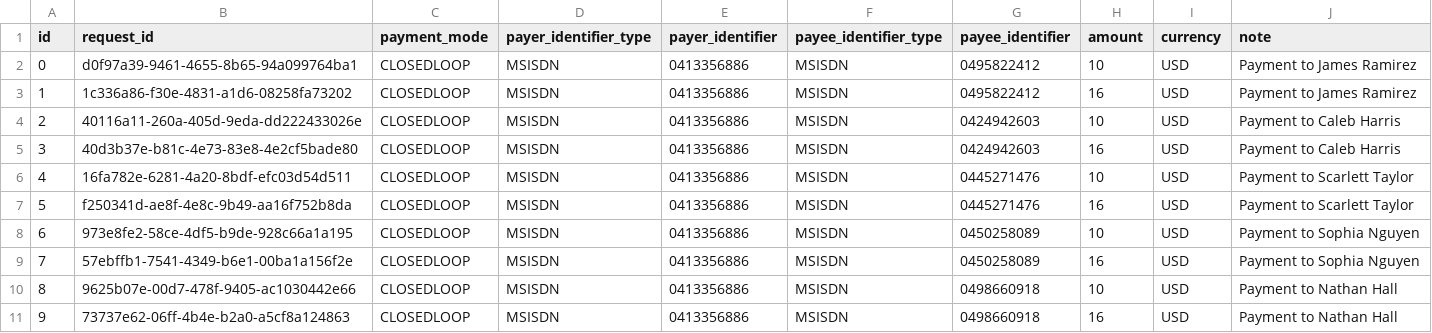
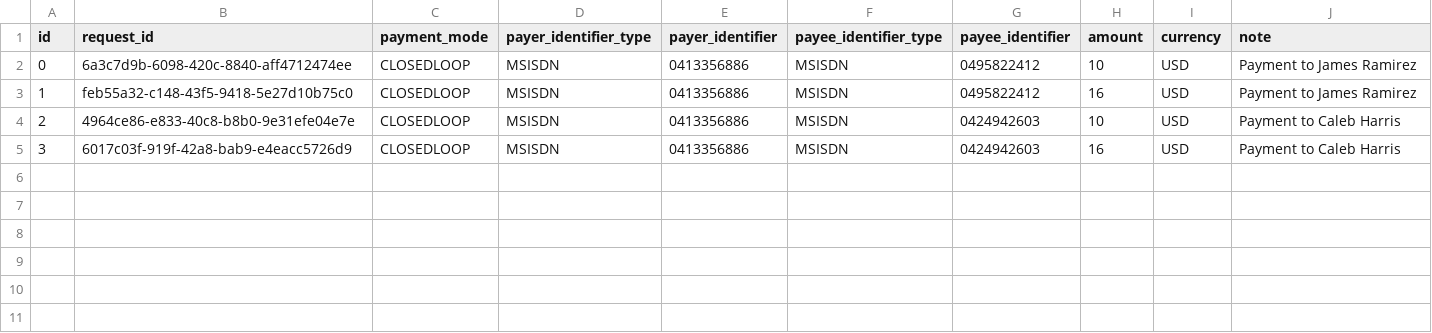
Before and after one commit to Gous0786/mifos-gazelle, a CSV file: src/utils/data-loading/bulk-gazelle-closedloop-4.csv, drawn as a sheet.

Commit message:
various changes to ph_values.yaml to support hostpath and then updates to localdev.py and csv generation

```diff
--- a/src/utils/data-loading/bulk-gazelle-closedloop-4.csv
+++ b/src/utils/data-loading/bulk-gazelle-closedloop-4.csv
@@ -1,11 +1,5 @@
 id,request_id,payment_mode,payer_identifier_type,payer_identifier,payee_identifier_type,payee_identifier,amount,currency,note
-0,d0f97a39-9461-4655-8b65-94a099764ba1,CLOSEDLOOP,MSISDN,0413356886,MSISDN,0495822412,10,USD,Payment to James Ramirez
-1,1c336a86-f30e-4831-a1d6-08258fa73202,CLOSEDLOOP,MSISDN,0413356886,MSISDN,0495822412,16,USD,Payment to James Ramirez
-2,40116a11-260a-405d-9eda-dd222433026e,CLOSEDLOOP,MSISDN,0413356886,MSISDN,0424942603,10,USD,Payment to Caleb Harris
-3,40d3b37e-b81c-4e73-83e8-4e2cf5bade80,CLOSEDLOOP,MSISDN,0413356886,MSISDN,0424942603,16,USD,Payment to Caleb Harris
-4,16fa782e-6281-4a20-8bdf-efc03d54d511,CLOSEDLOOP,MSISDN,0413356886,MSISDN,0445271476,10,USD,Payment to Scarlett Taylor
-5,f250341d-ae8f-4e8c-9b49-aa16f752b8da,CLOSEDLOOP,MSISDN,0413356886,MSISDN,0445271476,16,USD,Payment to Scarlett Taylor
-6,973e8fe2-58ce-4df5-b9de-928c66a1a195,CLOSEDLOOP,MSISDN,0413356886,MSISDN,0450258089,10,USD,Payment to Sophia Nguyen
-7,57ebffb1-7541-4349-b6e1-00ba1a156f2e,CLOSEDLOOP,MSISDN,0413356886,MSISDN,0450258089,16,USD,Payment to Sophia Nguyen
-8,9625b07e-00d7-478f-9405-ac1030442e66,CLOSEDLOOP,MSISDN,0413356886,MSISDN,0498660918,10,USD,Payment to Nathan Hall
-9,73737e62-06ff-4b4e-b2a0-a5cf8a124863,CLOSEDLOOP,MSISDN,0413356886,MSISDN,0498660918,16,USD,Payment to Nathan Hall
+0,6a3c7d9b-6098-420c-8840-aff4712474ee,CLOSEDLOOP,MSISDN,0413356886,MSISDN,0495822412,10,USD,Payment to James Ramirez
+1,feb55a32-c148-43f5-9418-5e27d10b75c0,CLOSEDLOOP,MSISDN,0413356886,MSISDN,0495822412,16,USD,Payment to James Ramirez
+2,4964ce86-e833-40c8-b8b0-9e31efe04e7e,CLOSEDLOOP,MSISDN,0413356886,MSISDN,0424942603,10,USD,Payment to Caleb Harris
+3,6017c03f-919f-42a8-bab9-e4eacc5726d9,CLOSEDLOOP,MSISDN,0413356886,MSISDN,0424942603,16,USD,Payment to Caleb Harris
```
Also changed, not shown: src/utils/data-loading/bulk-gazelle-govstack-4.csv, src/utils/data-loading/bulk-gazelle-mojaloop-4.csv, 5 other files.
